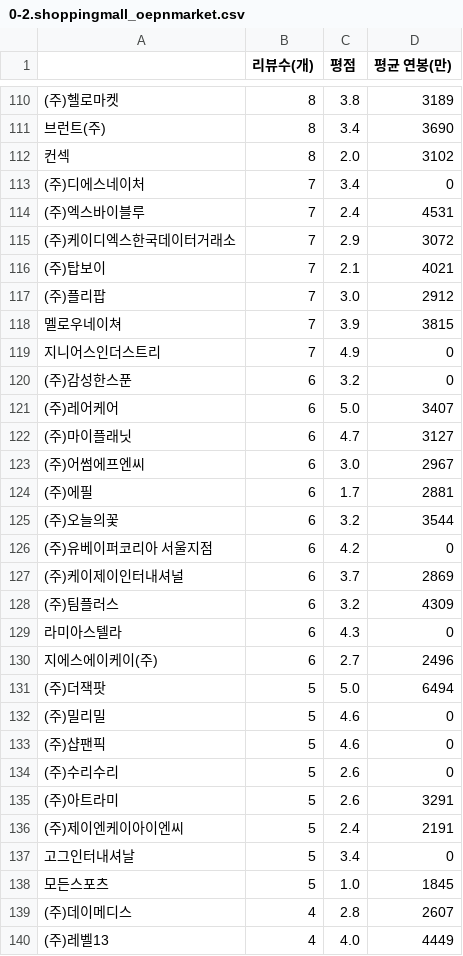
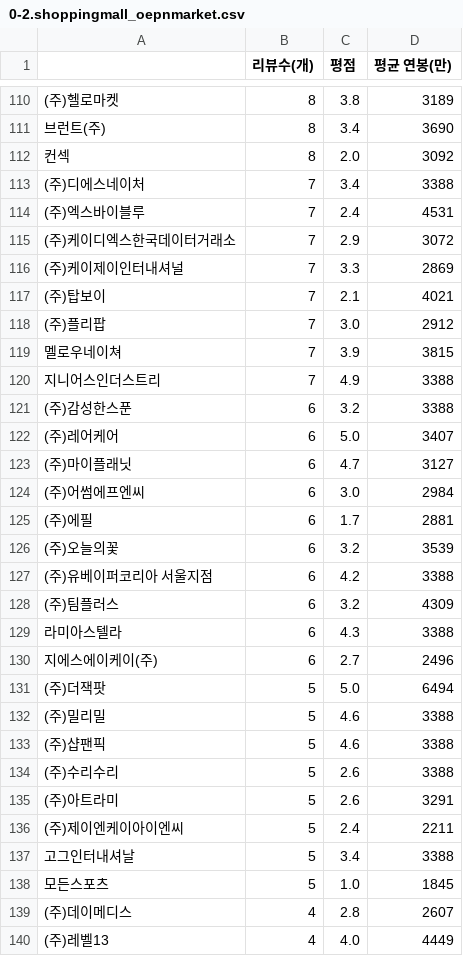
Before and after one commit to cassia012/miniProject_4team, a CSV file: HJ/0-2.shoppingmall_oepnmarket.csv, drawn as a sheet; only a part is shown, gaps mark what is left out; the diff covers the shown part only.

```diff
--- a/HJ/0-2.shoppingmall_oepnmarket.csv
+++ b/HJ/0-2.shoppingmall_oepnmarket.csv
@@ -111,6 +111,7 @@
 브런트(주),8,3.4,3690
-컨섹,8,2.0,3102
-(주)디에스네이처,7,3.4,0
+컨섹,8,2.0,3092
+(주)디에스네이처,7,3.4,3388
 (주)엑스바이블루,7,2.4,4531
 (주)케이디엑스한국데이터거래소,7,2.9,3072
+(주)케이제이인터내셔널,7,3.3,2869
 (주)탑보이,7,2.1,4021
@@ -118,21 +119,20 @@
 멜로우네이쳐,7,3.9,3815
-지니어스인더스트리,7,4.9,0
-(주)감성한스푼,6,3.2,0
+지니어스인더스트리,7,4.9,3388
+(주)감성한스푼,6,3.2,3388
 (주)레어케어,6,5.0,3407
 (주)마이플래닛,6,4.7,3127
-(주)어썸에프엔씨,6,3.0,2967
+(주)어썸에프엔씨,6,3.0,2984
 (주)에필,6,1.7,2881
-(주)오늘의꽃,6,3.2,3544
-(주)유베이퍼코리아 서울지점,6,4.2,0
-(주)케이제이인터내셔널,6,3.7,2869
+(주)오늘의꽃,6,3.2,3539
+(주)유베이퍼코리아 서울지점,6,4.2,3388
 (주)팀플러스,6,3.2,4309
-라미아스텔라,6,4.3,0
+라미아스텔라,6,4.3,3388
 지에스에이케이(주),6,2.7,2496
 (주)더잭팟,5,5.0,6494
-(주)밀리밀,5,4.6,0
-(주)샵팬픽,5,4.6,0
-(주)수리수리,5,2.6,0
+(주)밀리밀,5,4.6,3388
+(주)샵팬픽,5,4.6,3388
+(주)수리수리,5,2.6,3388
 (주)아트라미,5,2.6,3291
-(주)제이엔케이아이엔씨,5,2.4,2191
-고그인터내셔날,5,3.4,0
+(주)제이엔케이아이엔씨,5,2.4,2211
+고그인터내셔날,5,3.4,3388
 모든스포츠,5,1.0,1845
```
Also changed, not shown: 1 added row, 1 removed row and 66 edited cells elsewhere in this file, HJ/0-0.web_agency.csv, HJ/0-1.portal_internet_contents.csv, 10 other files.
